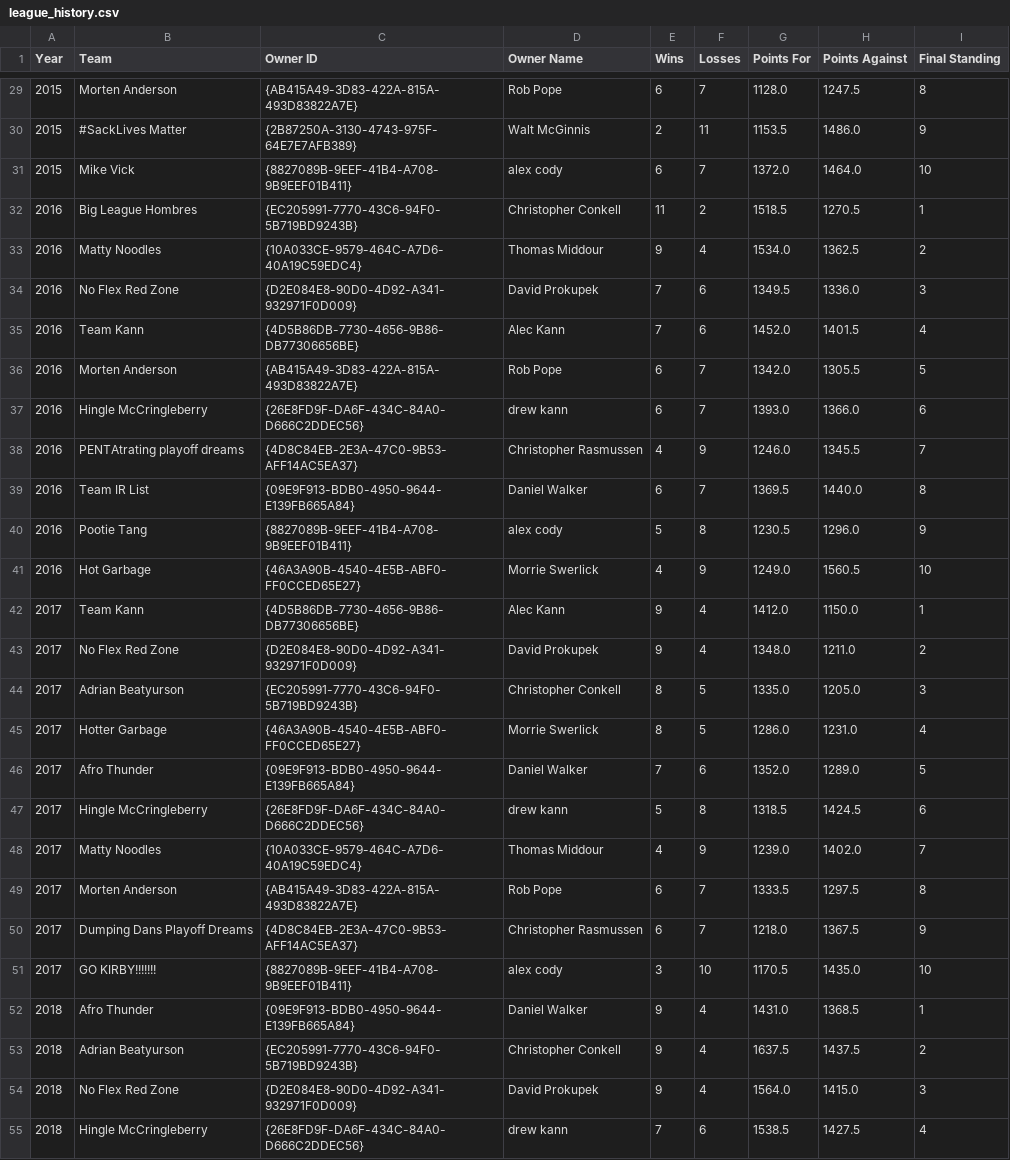
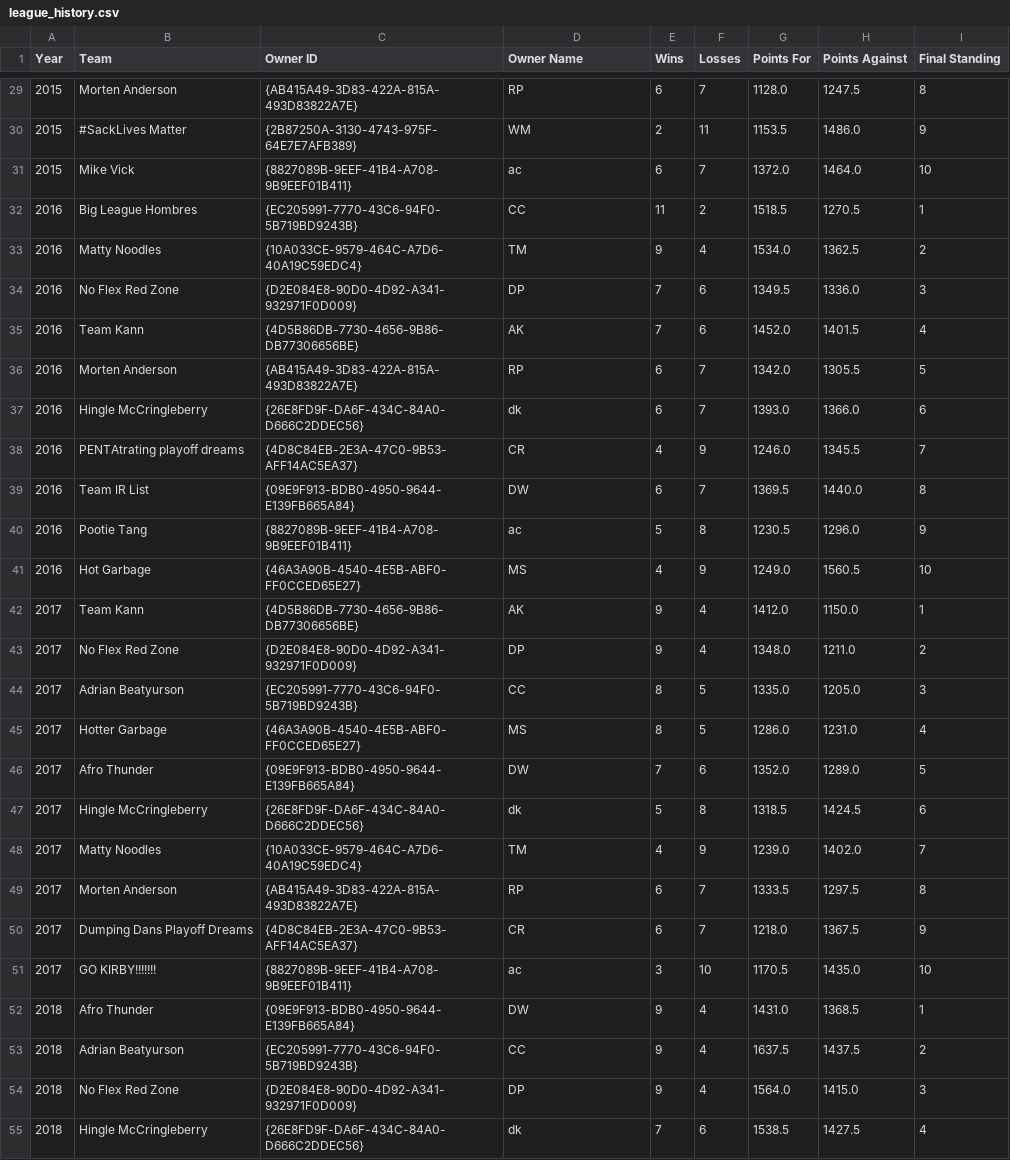
Before and after one commit to mswerli/who-dat-history, a CSV file: league_history.csv, drawn as a sheet; only a part is shown, gaps mark what is left out; the diff covers the shown part only.

```diff
--- a/league_history.csv
+++ b/league_history.csv
@@ -29,27 +29,27 @@ Year,Team,Owner ID,Owner Name,Wins,Losses,Points For,Points Against,Final Standi
-2015,Morten Anderson,{AB415A49-3D83-422A-815A-493D83822A7E},Rob Pope,6,7,1128.0,1247.5,8
-2015,#SackLives Matter,{2B87250A-3130-4743-975F-64E7E7AFB389},Walt McGinnis,2,11,1153.5,1486.0,9
-2015,Mike Vick,{8827089B-9EEF-41B4-A708-9B9EEF01B411},alex cody,6,7,1372.0,1464.0,10
-2016,Big League Hombres,{EC205991-7770-43C6-94F0-5B719BD9243B},Christopher Conkell,11,2,1518.5,1270.5,1
-2016,Matty Noodles,{10A033CE-9579-464C-A7D6-40A19C59EDC4},Thomas Middour,9,4,1534.0,1362.5,2
-2016,No Flex Red Zone,{D2E084E8-90D0-4D92-A341-932971F0D009},David Prokupek,7,6,1349.5,1336.0,3
-2016,Team Kann,{4D5B86DB-7730-4656-9B86-DB77306656BE},Alec Kann,7,6,1452.0,1401.5,4
-2016,Morten Anderson,{AB415A49-3D83-422A-815A-493D83822A7E},Rob Pope,6,7,1342.0,1305.5,5
-2016,Hingle  McCringleberry,{26E8FD9F-DA6F-434C-84A0-D666C2DDEC56},drew kann,6,7,1393.0,1366.0,6
-2016,PENTAtrating  playoff dreams,{4D8C84EB-2E3A-47C0-9B53-AFF14AC5EA37},Christopher Rasmussen,4,9,1246.0,1345.5,7
-2016,Team  IR List,{09E9F913-BDB0-4950-9644-E139FB665A84},Daniel Walker,6,7,1369.5,1440.0,8
-2016,Pootie Tang,{8827089B-9EEF-41B4-A708-9B9EEF01B411},alex cody,5,8,1230.5,1296.0,9
-2016,Hot Garbage,{46A3A90B-4540-4E5B-ABF0-FF0CCED65E27},Morrie Swerlick,4,9,1249.0,1560.5,10
-2017,Team Kann,{4D5B86DB-7730-4656-9B86-DB77306656BE},Alec Kann,9,4,1412.0,1150.0,1
-2017,No Flex Red Zone,{D2E084E8-90D0-4D92-A341-932971F0D009},David Prokupek,9,4,1348.0,1211.0,2
-2017,Adrian Beatyurson,{EC205991-7770-43C6-94F0-5B719BD9243B},Christopher Conkell,8,5,1335.0,1205.0,3
-2017,Hotter Garbage,{46A3A90B-4540-4E5B-ABF0-FF0CCED65E27},Morrie Swerlick,8,5,1286.0,1231.0,4
-2017,Afro Thunder,{09E9F913-BDB0-4950-9644-E139FB665A84},Daniel Walker,7,6,1352.0,1289.0,5
-2017,Hingle  McCringleberry,{26E8FD9F-DA6F-434C-84A0-D666C2DDEC56},drew kann,5,8,1318.5,1424.5,6
-2017,Matty Noodles,{10A033CE-9579-464C-A7D6-40A19C59EDC4},Thomas Middour,4,9,1239.0,1402.0,7
-2017,Morten Anderson,{AB415A49-3D83-422A-815A-493D83822A7E},Rob Pope,6,7,1333.5,1297.5,8
-2017,Dumping Dans Playoff Dreams,{4D8C84EB-2E3A-47C0-9B53-AFF14AC5EA37},Christopher Rasmussen,6,7,1218.0,1367.5,9
-2017,GO KIRBY!!!!!!!,{8827089B-9EEF-41B4-A708-9B9EEF01B411},alex cody,3,10,1170.5,1435.0,10
-2018,Afro Thunder,{09E9F913-BDB0-4950-9644-E139FB665A84},Daniel Walker,9,4,1431.0,1368.5,1
-2018,Adrian Beatyurson,{EC205991-7770-43C6-94F0-5B719BD9243B},Christopher Conkell,9,4,1637.5,1437.5,2
-2018,No Flex Red Zone,{D2E084E8-90D0-4D92-A341-932971F0D009},David Prokupek,9,4,1564.0,1415.0,3
-2018,Hingle  McCringleberry,{26E8FD9F-DA6F-434C-84A0-D666C2DDEC56},drew kann,7,6,1538.5,1427.5,4
+2015,Morten Anderson,{AB415A49-3D83-422A-815A-493D83822A7E},RP,6,7,1128.0,1247.5,8
+2015,#SackLives Matter,{2B87250A-3130-4743-975F-64E7E7AFB389},WM,2,11,1153.5,1486.0,9
+2015,Mike Vick,{8827089B-9EEF-41B4-A708-9B9EEF01B411},ac,6,7,1372.0,1464.0,10
+2016,Big League Hombres,{EC205991-7770-43C6-94F0-5B719BD9243B},CC,11,2,1518.5,1270.5,1
+2016,Matty Noodles,{10A033CE-9579-464C-A7D6-40A19C59EDC4},TM,9,4,1534.0,1362.5,2
+2016,No Flex Red Zone,{D2E084E8-90D0-4D92-A341-932971F0D009},DP,7,6,1349.5,1336.0,3
+2016,Team Kann,{4D5B86DB-7730-4656-9B86-DB77306656BE},AK,7,6,1452.0,1401.5,4
+2016,Morten Anderson,{AB415A49-3D83-422A-815A-493D83822A7E},RP,6,7,1342.0,1305.5,5
+2016,Hingle  McCringleberry,{26E8FD9F-DA6F-434C-84A0-D666C2DDEC56},dk,6,7,1393.0,1366.0,6
+2016,PENTAtrating  playoff dreams,{4D8C84EB-2E3A-47C0-9B53-AFF14AC5EA37},CR,4,9,1246.0,1345.5,7
+2016,Team  IR List,{09E9F913-BDB0-4950-9644-E139FB665A84},DW,6,7,1369.5,1440.0,8
+2016,Pootie Tang,{8827089B-9EEF-41B4-A708-9B9EEF01B411},ac,5,8,1230.5,1296.0,9
+2016,Hot Garbage,{46A3A90B-4540-4E5B-ABF0-FF0CCED65E27},MS,4,9,1249.0,1560.5,10
+2017,Team Kann,{4D5B86DB-7730-4656-9B86-DB77306656BE},AK,9,4,1412.0,1150.0,1
+2017,No Flex Red Zone,{D2E084E8-90D0-4D92-A341-932971F0D009},DP,9,4,1348.0,1211.0,2
+2017,Adrian Beatyurson,{EC205991-7770-43C6-94F0-5B719BD9243B},CC,8,5,1335.0,1205.0,3
+2017,Hotter Garbage,{46A3A90B-4540-4E5B-ABF0-FF0CCED65E27},MS,8,5,1286.0,1231.0,4
+2017,Afro Thunder,{09E9F913-BDB0-4950-9644-E139FB665A84},DW,7,6,1352.0,1289.0,5
+2017,Hingle  McCringleberry,{26E8FD9F-DA6F-434C-84A0-D666C2DDEC56},dk,5,8,1318.5,1424.5,6
+2017,Matty Noodles,{10A033CE-9579-464C-A7D6-40A19C59EDC4},TM,4,9,1239.0,1402.0,7
+2017,Morten Anderson,{AB415A49-3D83-422A-815A-493D83822A7E},RP,6,7,1333.5,1297.5,8
+2017,Dumping Dans Playoff Dreams,{4D8C84EB-2E3A-47C0-9B53-AFF14AC5EA37},CR,6,7,1218.0,1367.5,9
+2017,GO KIRBY!!!!!!!,{8827089B-9EEF-41B4-A708-9B9EEF01B411},ac,3,10,1170.5,1435.0,10
+2018,Afro Thunder,{09E9F913-BDB0-4950-9644-E139FB665A84},DW,9,4,1431.0,1368.5,1
+2018,Adrian Beatyurson,{EC205991-7770-43C6-94F0-5B719BD9243B},CC,9,4,1637.5,1437.5,2
+2018,No Flex Red Zone,{D2E084E8-90D0-4D92-A341-932971F0D009},DP,9,4,1564.0,1415.0,3
+2018,Hingle  McCringleberry,{26E8FD9F-DA6F-434C-84A0-D666C2DDEC56},dk,7,6,1538.5,1427.5,4
```
Also changed, not shown: 83 edited cells elsewhere in this file, head_to_head_lifetime.csv, 2 other files.
